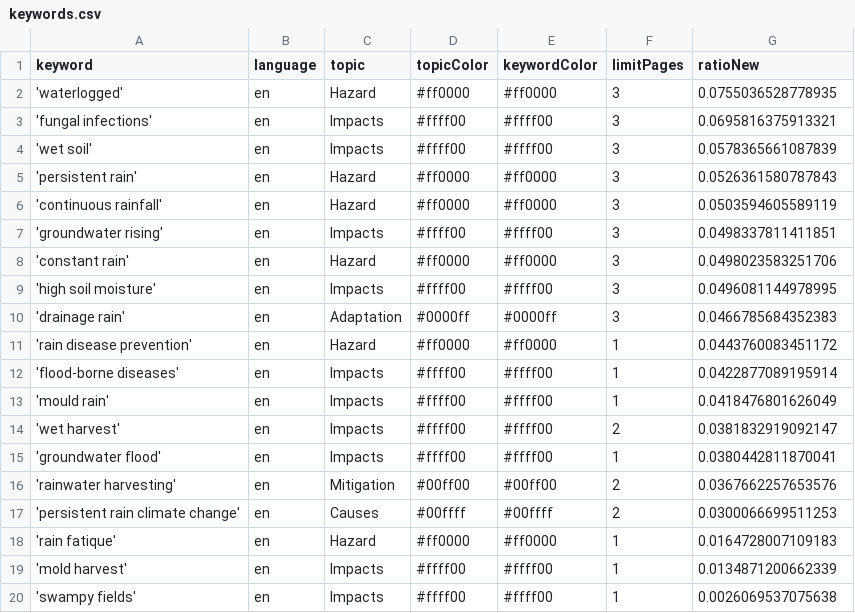
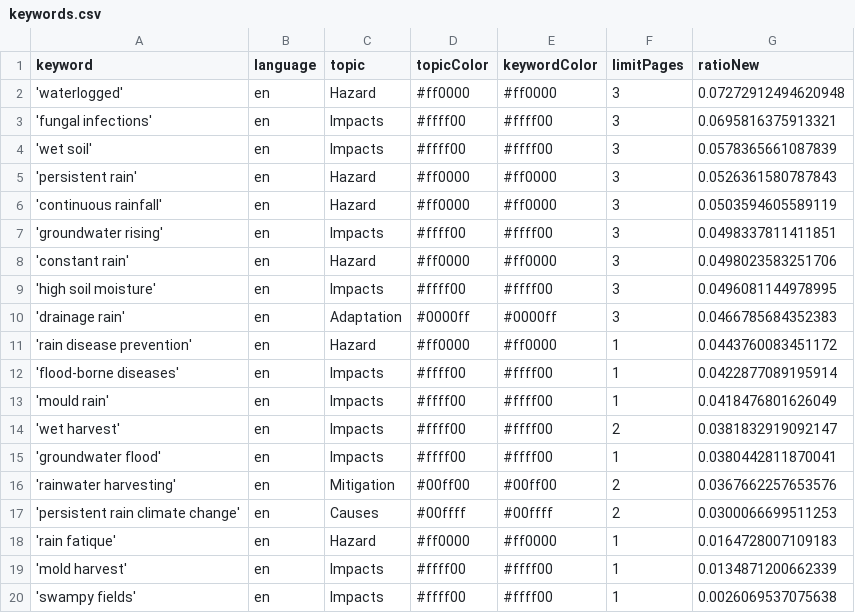
Before and after one commit to hb219-news/wetSpellIsComing, a CSV file: keywords.csv, drawn as a sheet.

Commit message:
Commit from GitHub Actions (harvest:0.0)

```diff
--- a/keywords.csv
+++ b/keywords.csv
@@ -1,3 +1,3 @@
 keyword,language,topic,topicColor,keywordColor,limitPages,ratioNew
-'waterlogged',en,Hazard,#ff0000,#ff0000,3,0.0755036528778935
+'waterlogged',en,Hazard,#ff0000,#ff0000,3,0.07272912494620948
 'fungal infections',en,Impacts,#ffff00,#ffff00,3,0.0695816375913321
```
